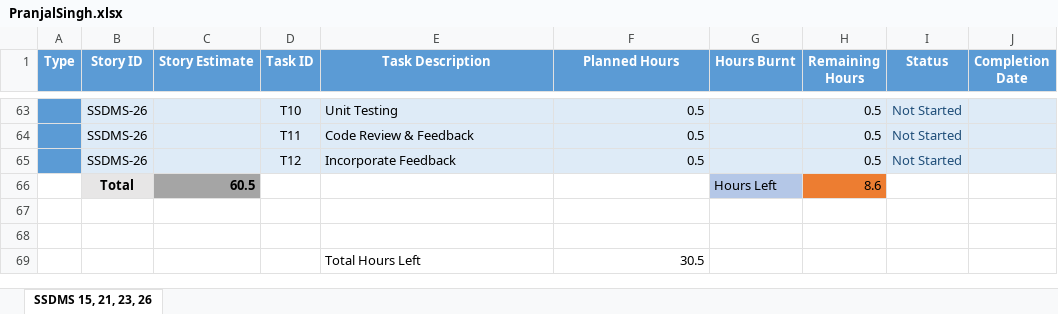
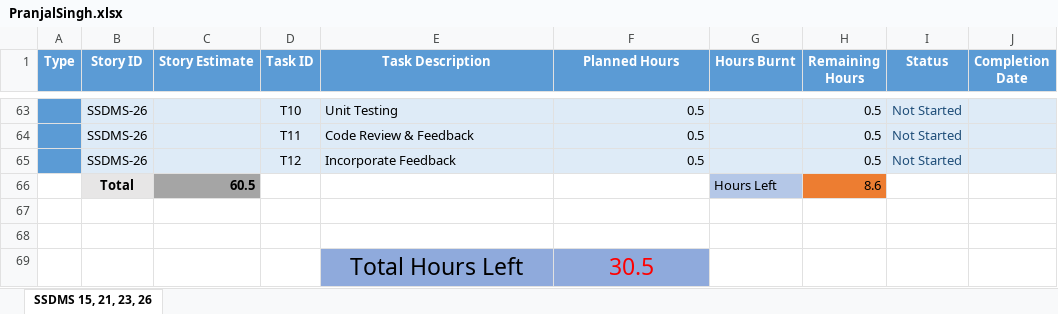
Before and after one commit to SmaltAndBeryl/Internship_2017, an Excel workbook: TeamDetails/TasksBreakDown/PranjalSingh.xlsx, sheet SSDMS 15, 21, 23, 26, drawn as a sheet; only a part is shown, gaps mark what is left out; values as stored, in another font and other column widths than the file's, no borders; the diff names each change by its address in the sheet, - before the commit and + after, or states it on an @@ line.

Commit message:
Author         : Pranjal Kumar Singh File modified  : PranjalSingh.xlsx Description    : Burnt Hours Updated

```diff
--- a/TeamDetails/TasksBreakDown/PranjalSingh.xlsx (sheet SSDMS 15, 21, 23, 26)
+++ b/TeamDetails/TasksBreakDown/PranjalSingh.xlsx (sheet SSDMS 15, 21, 23, 26)
-E69:F69 fill: none
+E69:F69 fill: #8FAADC, text size: larger
-E69 alignment: left
+E69 alignment: center
@@ F69 text colour: black → #FF0000, alignment: right → center @@
```
